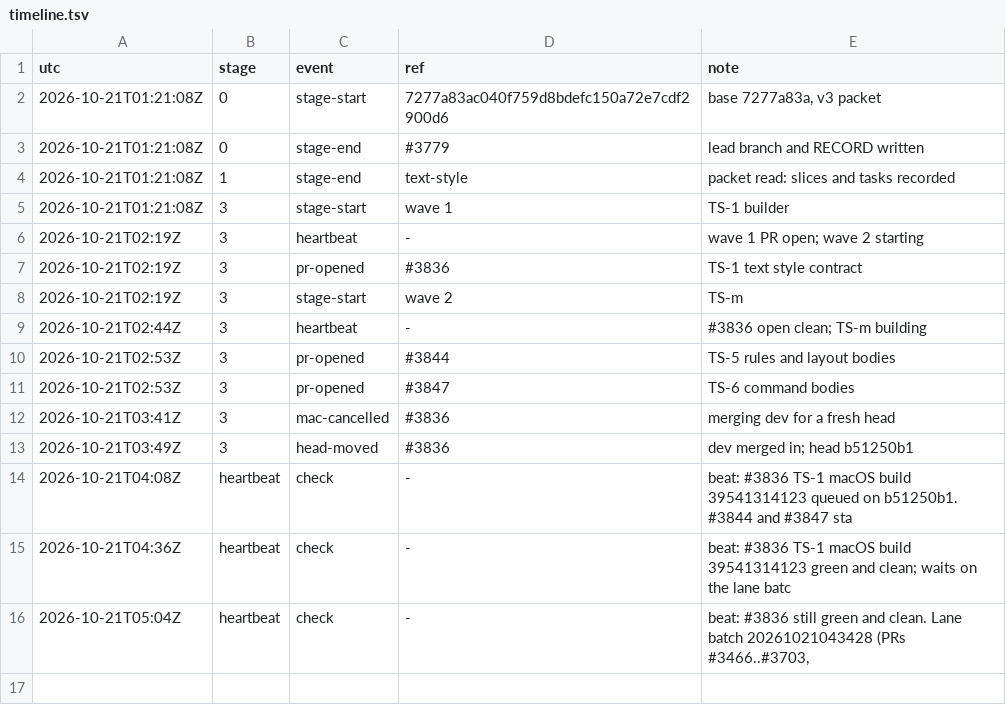
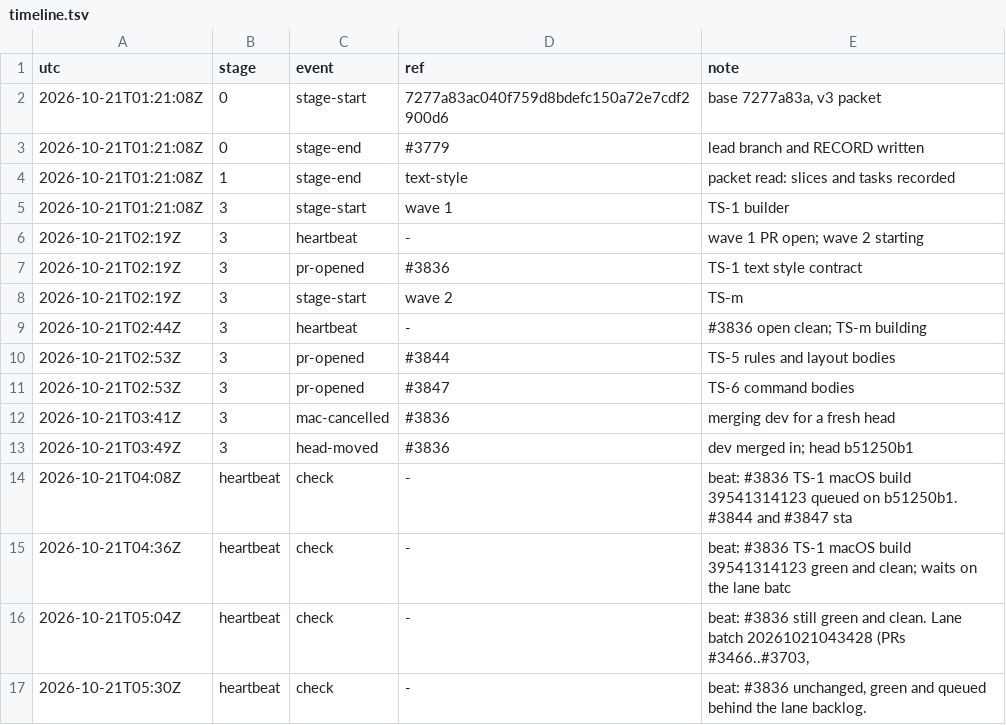
Before and after one commit to qbtrix/creative-apps, a TSV file: docs/leads/suiteui-text-style/timeline.tsv, drawn as a sheet; the diff names each change by its address in the sheet, - before the commit and + after, or states it on an @@ line.

Commit message:
docs(leads): text-style heartbeat 05:30Z

```diff
--- a/docs/leads/suiteui-text-style/timeline.tsv
+++ b/docs/leads/suiteui-text-style/timeline.tsv
+row 17: 2026-10-21T05:30Z | heartbeat | check | - | beat: #3836 unchanged, green and queued behind the lane backlog.
```
Also changed, not shown: docs/leads/text-style/timeline.tsv, 2 other files.
